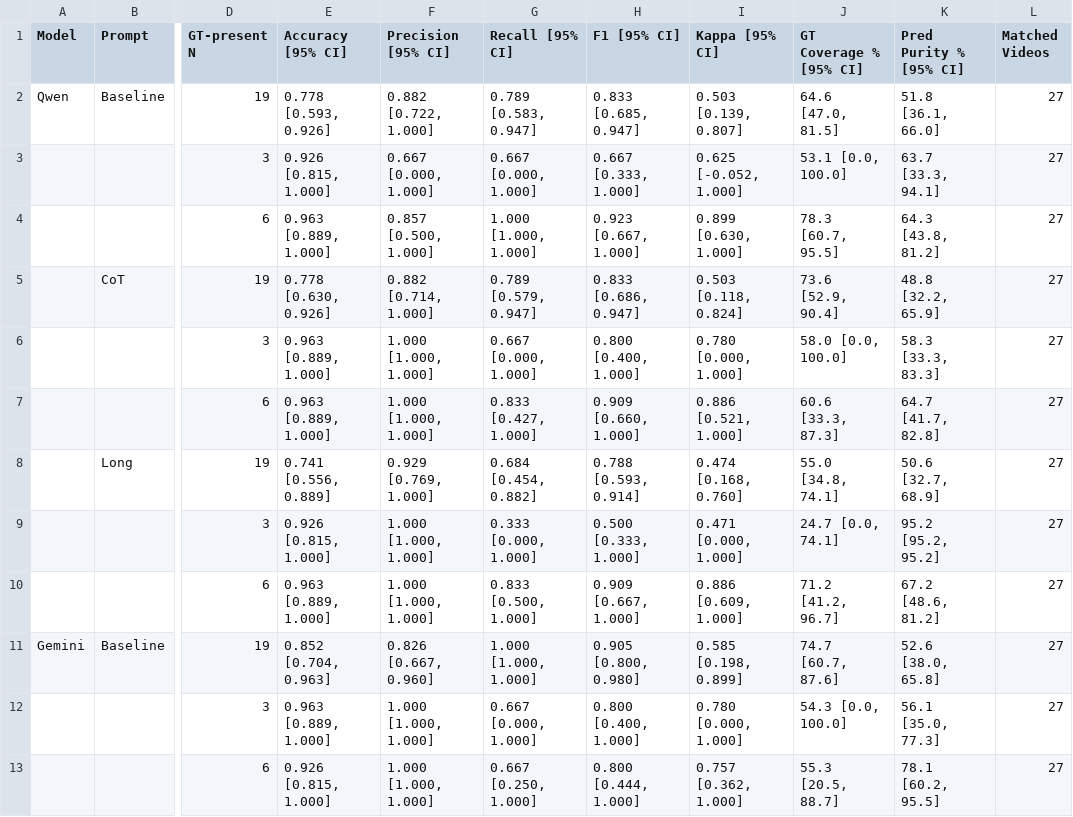
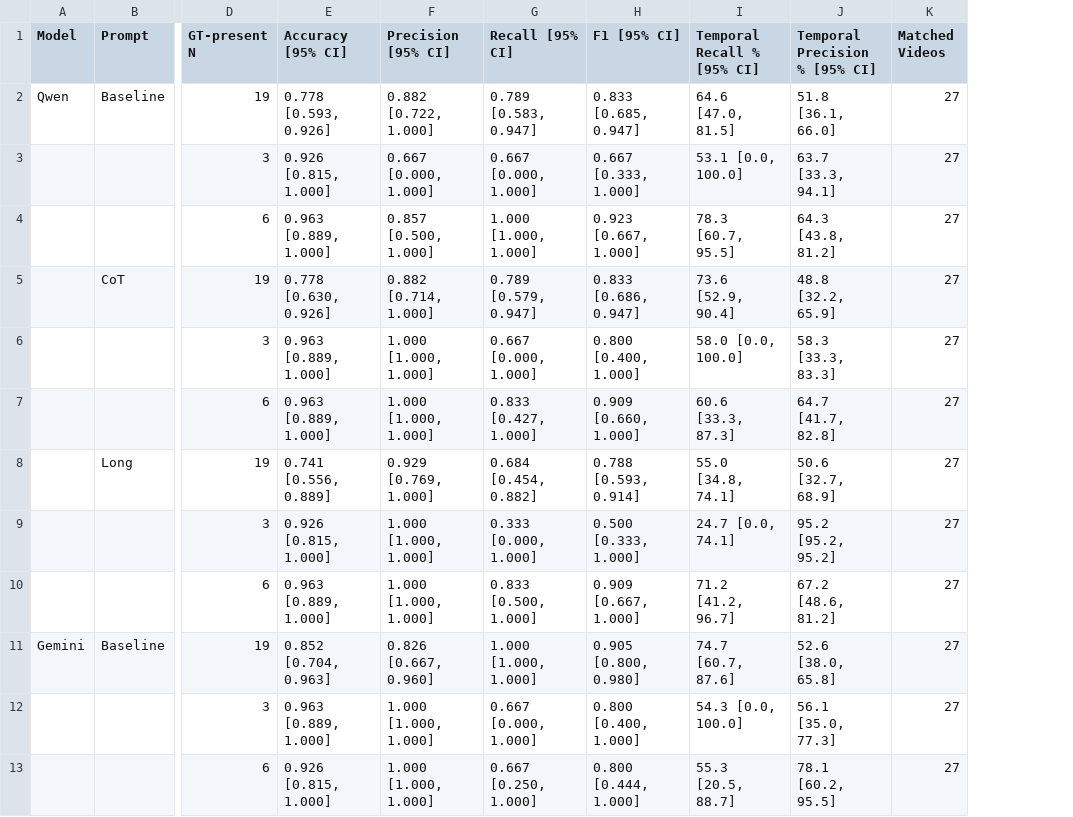
Before and after one commit to clairehellerq/benchmarking-mllm-prompts-asd, a CSV file: results/SSBD+_results.csv, drawn as a sheet; only a part is shown, gaps mark what is left out; removed rows and columns are numbered as before the commit, all else as after; the diff names each change by its address in the sheet, - before the commit and + after, or states it on an @@ line.

Commit message:
Add temporal metrics and new entries to results CSV
Updated the results CSV file to include new metrics such as Temporal Recall and Temporal Precision, and added new entries for models and behaviors.

```diff
--- a/results/SSBD+_results.csv
+++ b/results/SSBD+_results.csv
-column I (Kappa [95% CI]), rows 2-13: 0.503 [0.139, 0.807] | 0.625 [-0.052, 1.000] | 0.899 [0.630, 1.000] | 0.503 [0.118, 0.824] | 0.780 [0.000, 1.000] | 0.886 [0.521, 1.000] | 0.474 [0.168, 0.760] | 0.471 [0.000, 1.000] | 0.886 [0.609, 1.000] | 0.585 [0.198, 0.899] | 0.780 [0.000, 1.000] | 0.757 [0.362, 1.000]
-I1: GT Coverage % [95% CI]
+I1: Temporal Recall % [95% CI]
-J1: Pred Purity % [95% CI]
+J1: Temporal Precision % [95% CI]
```
